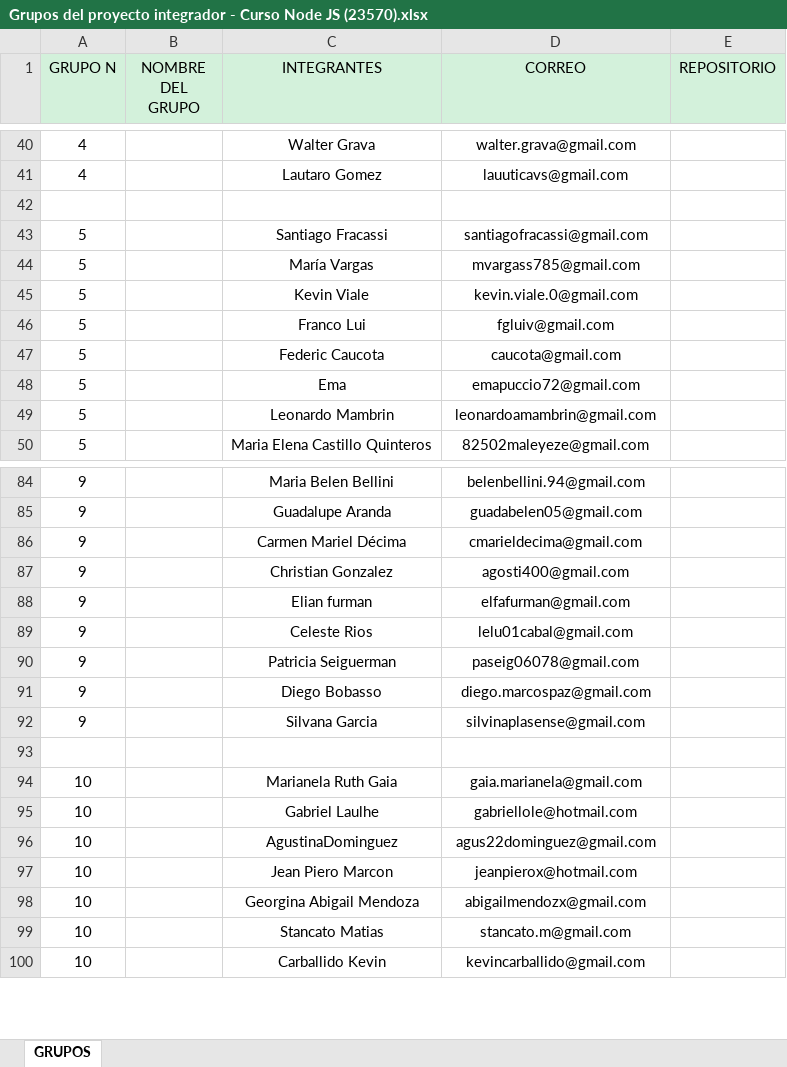
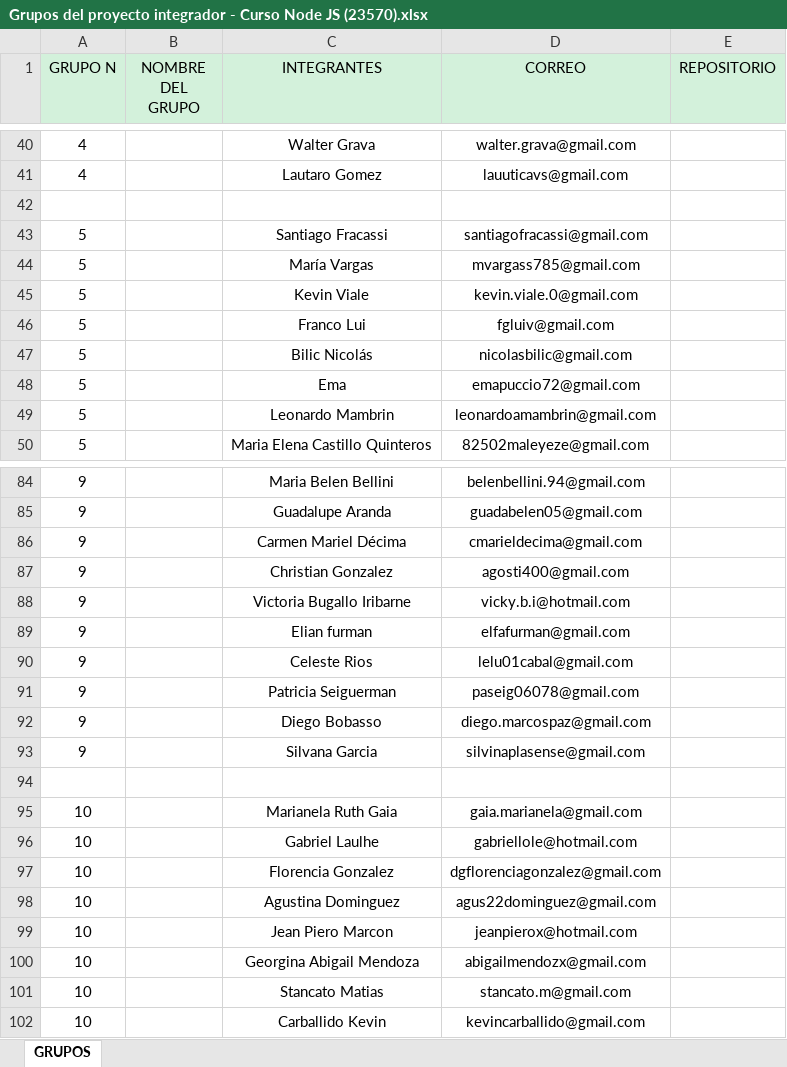
Before and after one commit to DevJumpProf/comision23570, an Excel workbook: Grupos del proyecto integrador - Curso Node JS (23570).xlsx, sheet GRUPOS, drawn as a sheet; only a part is shown, gaps mark what is left out; values as stored, in another font and other column widths than the file's, no borders; removed rows and columns are numbered as before the commit, all else as after; the diff names each change by its address in the sheet, - before the commit and + after, or states it on an @@ line.

Commit message:
grupos

```diff
--- a/Grupos del proyecto integrador - Curso Node JS (23570).xlsx (sheet GRUPOS)
+++ b/Grupos del proyecto integrador - Curso Node JS (23570).xlsx (sheet GRUPOS)
-row 47: 5 |  | Federic Caucota | caucota@gmail.com
+row 47: 5 |  | Bilic Nicolás | nicolasbilic@gmail.com
+row 88: 9 |  | Victoria Bugallo Iribarne | vicky.b.i@hotmail.com
+row 97: 10 |  | Florencia Gonzalez | dgflorenciagonzalez@gmail.com
-C98 (INTEGRANTES): AgustinaDominguez
+C98 (INTEGRANTES): Agustina Dominguez
```
